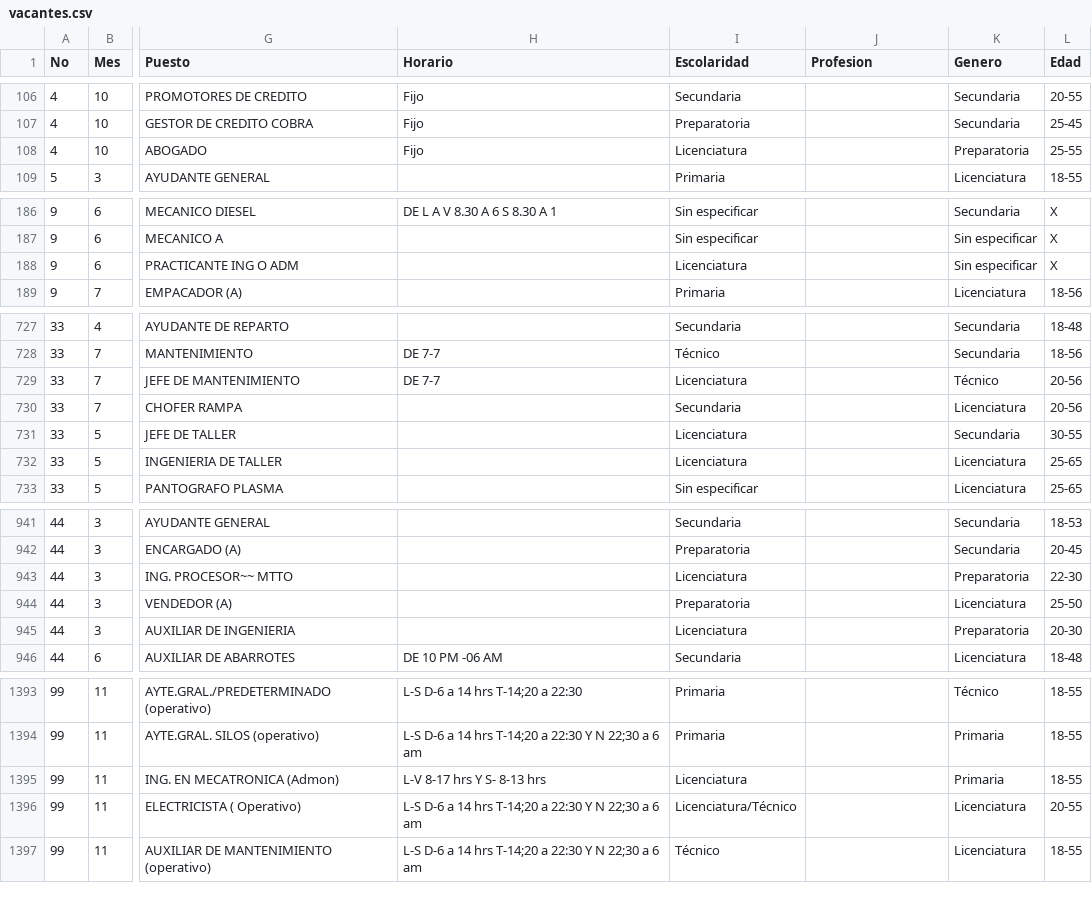
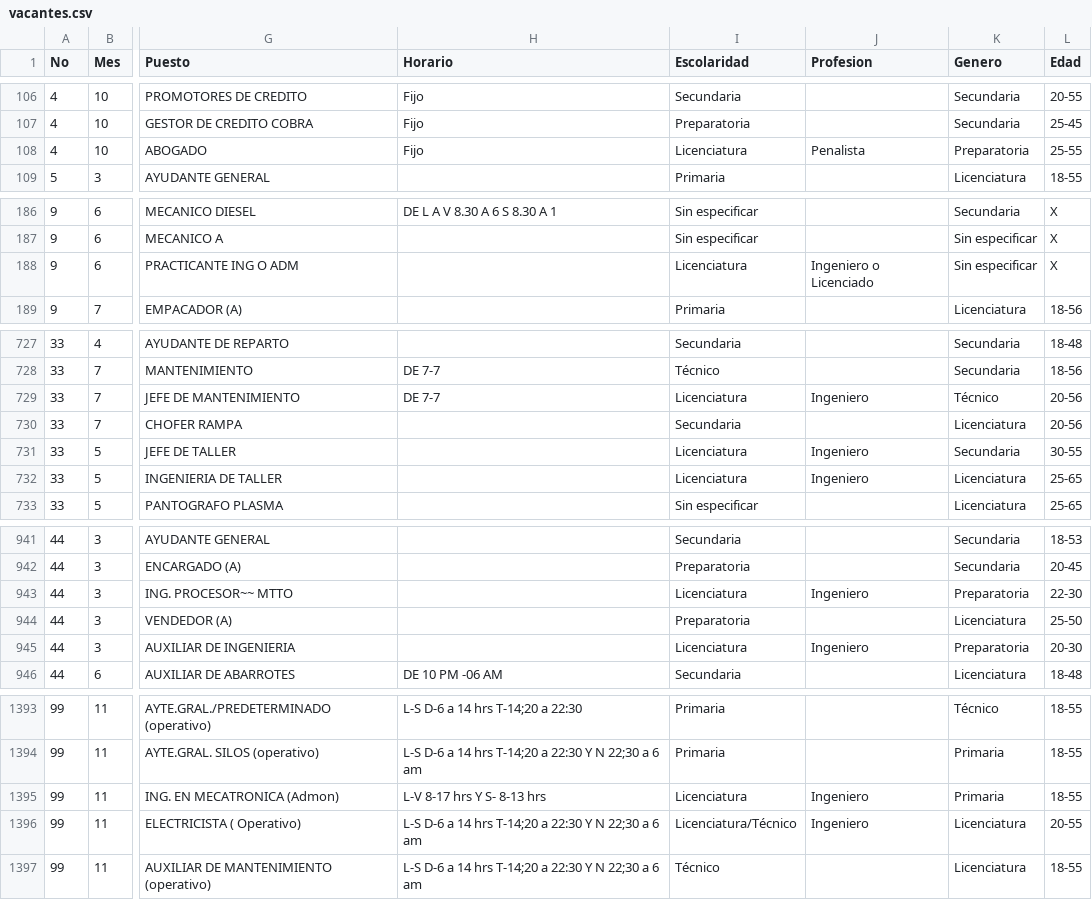
Before and after one commit to velverconsulting/soyjuarense-public, a CSV file: vacantes.csv, drawn as a sheet; only a part is shown, gaps mark what is left out; the diff covers the shown part only; the diff names each change by its address in the sheet, - before the commit and + after, or states it on an @@ line.

Commit message:
Updated file with CSV data from Google Sheets on 2024-11-26T14:50:12.849Z

```diff
--- a/vacantes.csv
+++ b/vacantes.csv
-J108 (Profesion): (empty)
+J108 (Profesion): Penalista
-J188 (Profesion): (empty)
+J188 (Profesion): Ingeniero o Licenciado
-J729 (Profesion): (empty)
+J729 (Profesion): Ingeniero
-J731:J732 (Profesion): (empty)
+J731:J732 (Profesion): Ingeniero
-J943 (Profesion): (empty)
+J943 (Profesion): Ingeniero
-J945 (Profesion): (empty)
+J945 (Profesion): Ingeniero
-J1395:J1396 (Profesion): (empty)
+J1395:J1396 (Profesion): Ingeniero
```
Also changed, not shown: 8 edited cells elsewhere in this file.
